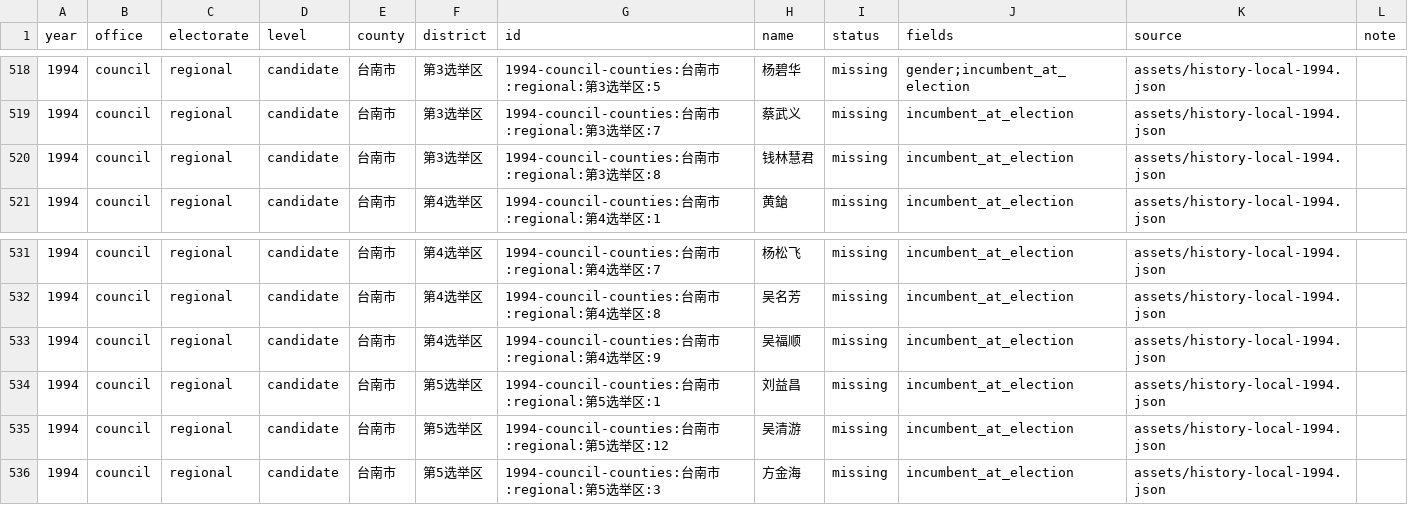
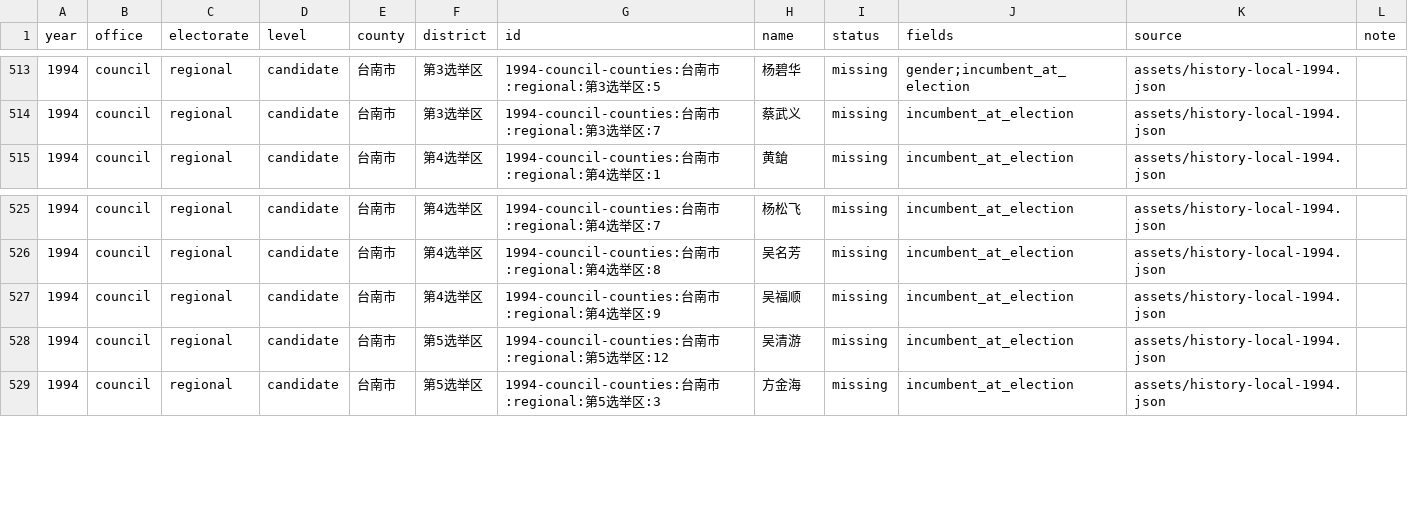
Before and after one commit to AlexWei2048/taiwan-map-painter, a CSV file: reports/data-completeness.csv, drawn as a sheet; only a part is shown, gaps mark what is left out; the diff covers the shown part only.

```diff
--- a/reports/data-completeness.csv
+++ b/reports/data-completeness.csv
@@ -519,3 +514,2 @@
 "1994","council","regional","candidate","台南市","第3选举区","1994-council-counties:台南市:regional:第3选举区:7","蔡武义","missing","incumbent_at_election","assets/history-local-1994.json",""
-"1994","council","regional","candidate","台南市","第3选举区","1994-council-counties:台南市:regional:第3选举区:8","钱林慧君","missing","incumbent_at_election","assets/history-local-1994.json",""
 "1994","council","regional","candidate","台南市","第4选举区","1994-council-counties:台南市:regional:第4选举区:1","黄鎗","missing","incumbent_at_election","assets/history-local-1994.json",""
@@ -533,3 +527,2 @@
 "1994","council","regional","candidate","台南市","第4选举区","1994-council-counties:台南市:regional:第4选举区:9","吴福顺","missing","incumbent_at_election","assets/history-local-1994.json",""
-"1994","council","regional","candidate","台南市","第5选举区","1994-council-counties:台南市:regional:第5选举区:1","刘益昌","missing","incumbent_at_election","assets/history-local-1994.json",""
 "1994","council","regional","candidate","台南市","第5选举区","1994-council-counties:台南市:regional:第5选举区:12","吴清游","missing","incumbent_at_election","assets/history-local-1994.json",""
```
Also changed, not shown: 7 removed rows elsewhere in this file, 2 other files.
